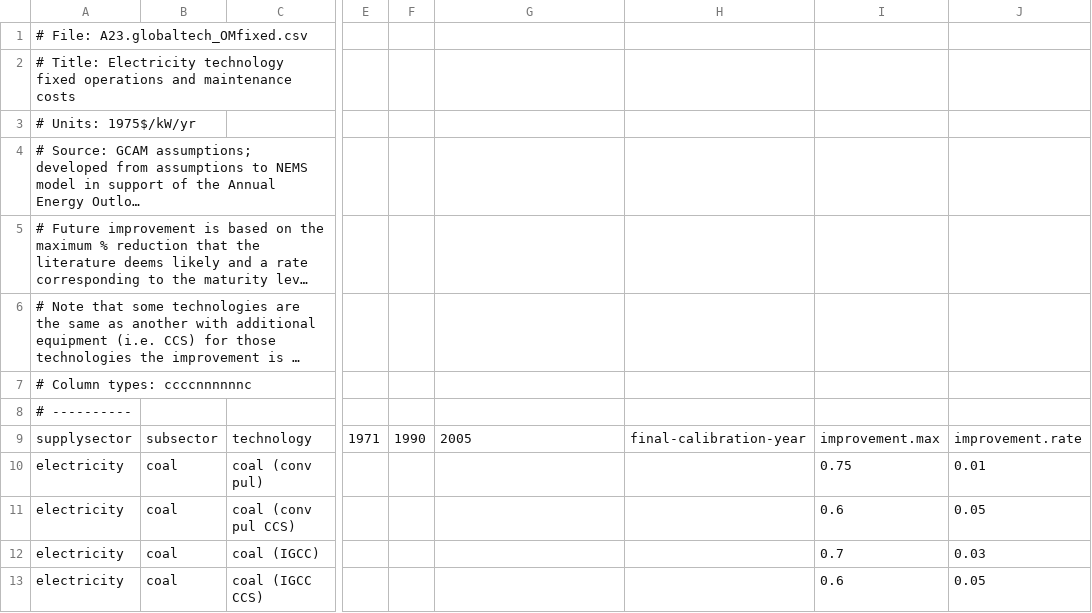
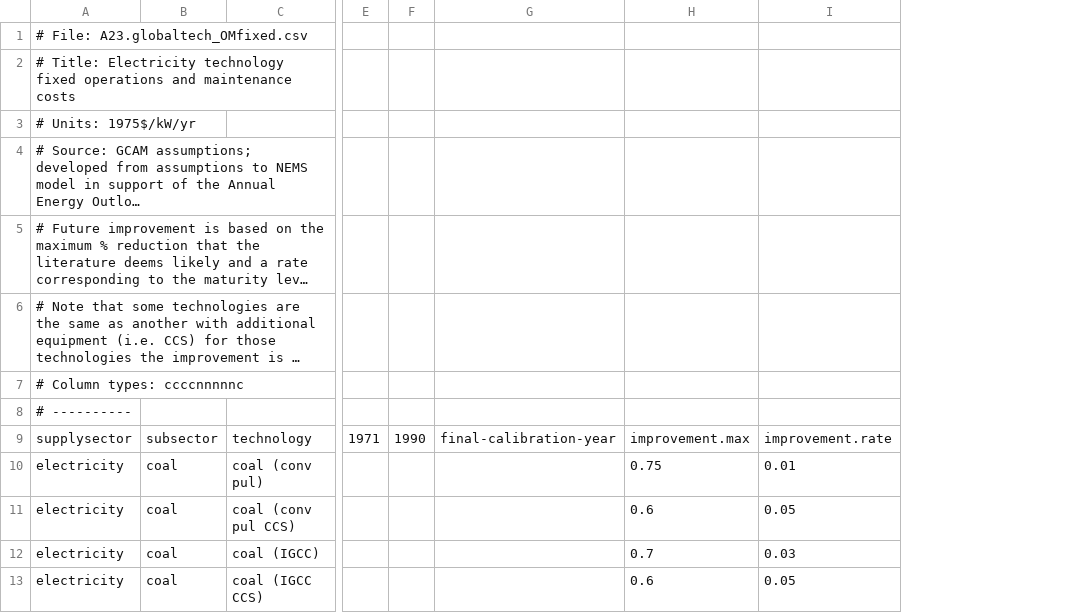
Before and after one commit to bc3LC-GCAMEurope/gcam-core, a CSV file: input/gcamdata/inst/extdata/energy/A23.globaltech_OMfixed.csv, drawn as a sheet; only a part is shown, gaps mark what is left out; long unchanged cells end in …; the diff names each change by its address in the sheet, - before the commit and + after, or states it on an @@ line.

```diff
--- a/input/gcamdata/inst/extdata/energy/A23.globaltech_OMfixed.csv
+++ b/input/gcamdata/inst/extdata/energy/A23.globaltech_OMfixed.csv
-column H, row 9: final-calibration-year
-A7: # Column types: ccccnnnnnnc
+A7: # Column types: ccccnnnnnc
-G9: 2005
+G9: final-calibration-year
```
Also changed, not shown: input/gcamdata/inst/extdata/energy/A23.globaltech_OMvar.csv, input/gcamdata/inst/extdata/energy/A23.globaltech_capital.csv, 6 other files.
